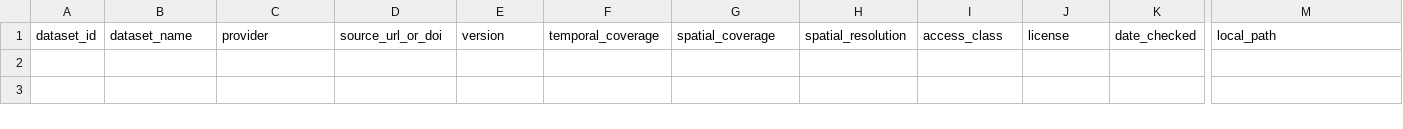
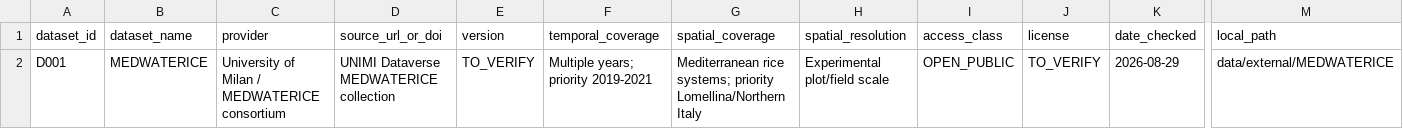
Before and after one commit to taimoora66/Lomellina-Rice-Tradeoffs, a CSV file: docs/data/data_access_register.csv, drawn as a sheet; only a part is shown, gaps mark what is left out; rows hold the shown columns only; the diff names each change by its address in the sheet, - before the commit and + after, or states it on an @@ line.

Commit message:
Start Phase 2B data acquisition audit

```diff
--- a/docs/data/data_access_register.csv
+++ b/docs/data/data_access_register.csv
+row 2: D001 | MEDWATERICE | University of Milan / MEDWATERICE consortium | UNIMI Dataverse MEDWATERICE collection | TO_VERIFY | Multiple years; priority 2019-2021 | Mediterranean rice systems; priority Lomellina/Northern Italy | Experimental plot/field scale | OPEN_PUBLIC | TO_VERIFY | 2026-08-29 | data/external/MEDWATERICE
```
Also changed, not shown: 4 other files.
